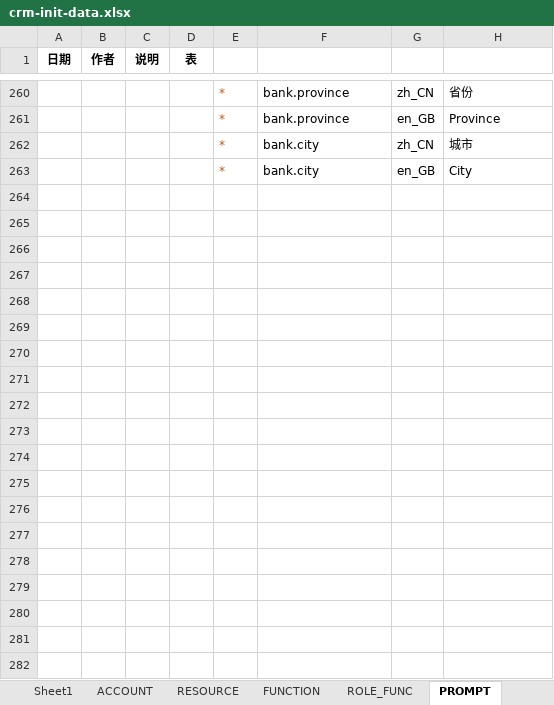
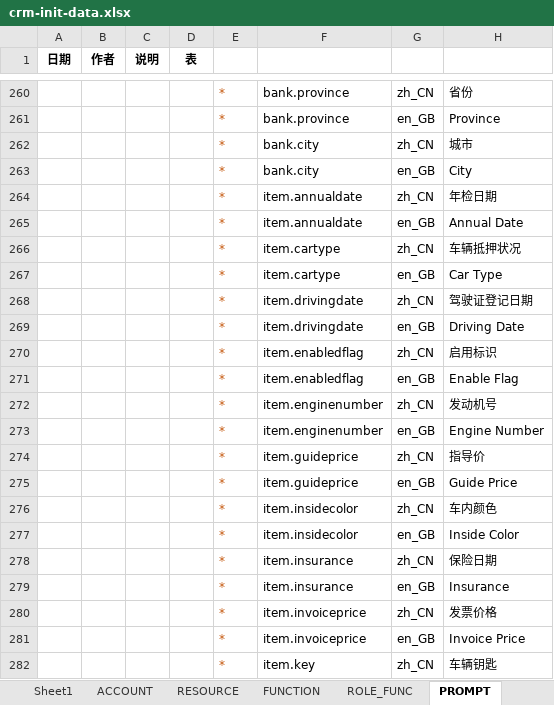
Before and after one commit to IvanStephenYuan/JRAP_Lease, an Excel workbook: jrap-crm-db/src/main/java/com/jingrui/jrap/db/data/crm-init-data.xlsx, sheet PROMPT, drawn as a sheet; only a part is shown, gaps mark what is left out; values as stored, in another font and other column widths than the file's, no borders; the diff covers the shown part only; the diff names each change by its address in the sheet, - before the commit and + after, or states it on an @@ line.

```diff
--- a/jrap-crm-db/src/main/java/com/jingrui/jrap/db/data/crm-init-data.xlsx (sheet PROMPT)
+++ b/jrap-crm-db/src/main/java/com/jingrui/jrap/db/data/crm-init-data.xlsx (sheet PROMPT)
+row 264:  |  |  |  | * | item.annualdate | zh_CN | 年检日期
+row 265:  |  |  |  | * | item.annualdate | en_GB | Annual Date
+row 266:  |  |  |  | * | item.cartype | zh_CN | 车辆抵押状况
+row 267:  |  |  |  | * | item.cartype | en_GB | Car Type
+row 268:  |  |  |  | * | item.drivingdate | zh_CN | 驾驶证登记日期
+row 269:  |  |  |  | * | item.drivingdate | en_GB | Driving Date
+row 270:  |  |  |  | * | item.enabledflag | zh_CN | 启用标识
+row 271:  |  |  |  | * | item.enabledflag | en_GB | Enable Flag
+row 272:  |  |  |  | * | item.enginenumber | zh_CN | 发动机号
+row 273:  |  |  |  | * | item.enginenumber | en_GB | Engine Number
+row 274:  |  |  |  | * | item.guideprice | zh_CN | 指导价
+row 275:  |  |  |  | * | item.guideprice | en_GB | Guide Price
+row 276:  |  |  |  | * | item.insidecolor | zh_CN | 车内颜色
+row 277:  |  |  |  | * | item.insidecolor | en_GB | Inside Color
+row 278:  |  |  |  | * | item.insurance | zh_CN | 保险日期
+row 279:  |  |  |  | * | item.insurance | en_GB | Insurance
+row 280:  |  |  |  | * | item.invoiceprice | zh_CN | 发票价格
+row 281:  |  |  |  | * | item.invoiceprice | en_GB | Invoice Price
+row 282:  |  |  |  | * | item.key | zh_CN | 车辆钥匙
```
Also changed, not shown: 83 added rows elsewhere in this sheet, sheet FUNCTION, sheet RESOURCE, sheet ROLE_FUNC, sheet LOV, formulas that keep their value, 8 other files.
